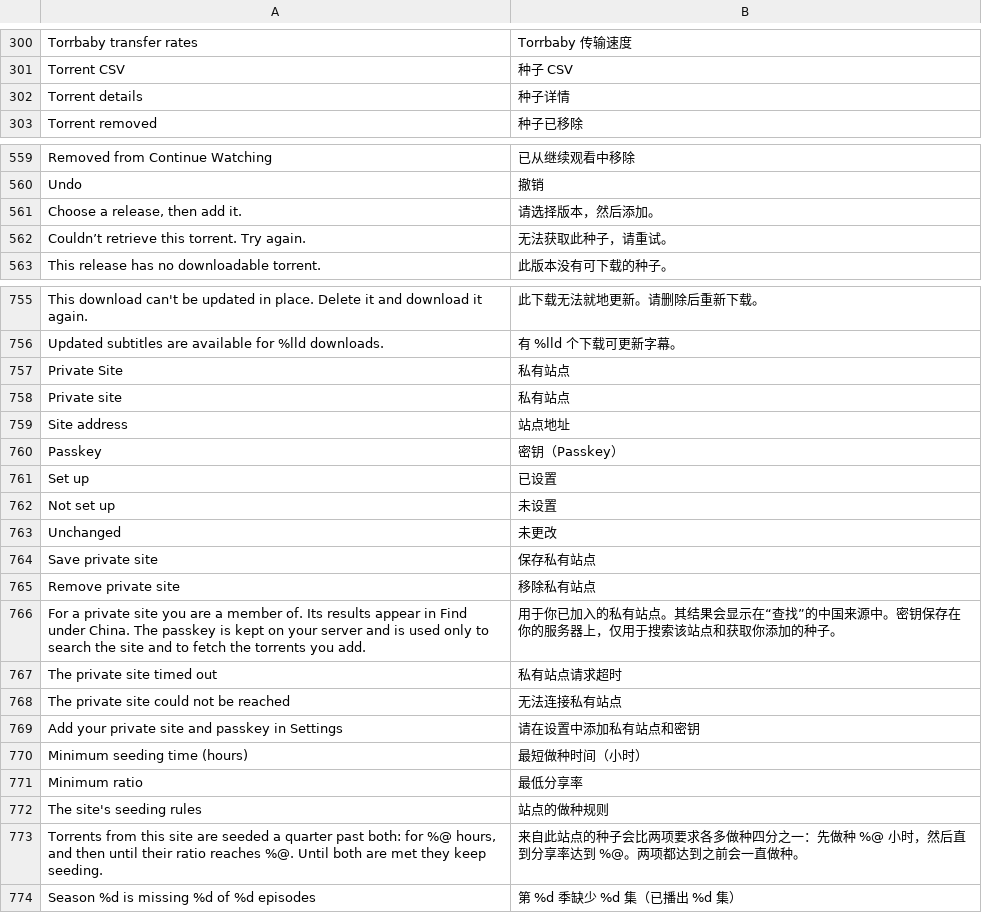
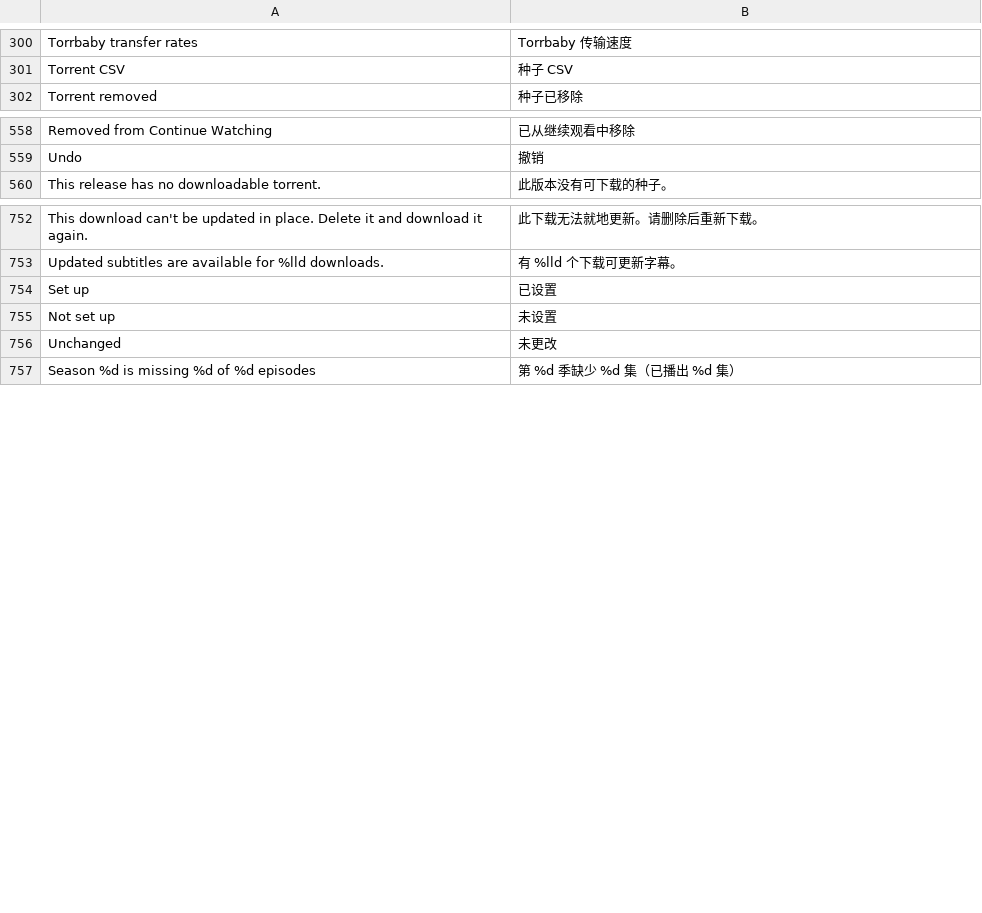
Before and after one commit to jonthomason/torrbaby, a TSV file: localization/zh-Hans.tsv, drawn as a sheet; only a part is shown, gaps mark what is left out; the diff covers the shown part only.

```diff
--- a/localization/zh-Hans.tsv
+++ b/localization/zh-Hans.tsv
@@ -301,3 +301,2 @@ Torrbaby transfer rates	Torrbaby 传输速度
 Torrent CSV	种子 CSV
-Torrent details	种子详情
 Torrent removed	种子已移除
@@ -560,4 +559,2 @@ Removed from Continue Watching	已从继续观看中移除
 Undo	撤销
-Choose a release, then add it.	请选择版本，然后添加。
-Couldn’t retrieve this torrent. Try again.	无法获取此种子，请重试。
 This release has no downloadable torrent.	此版本没有可下载的种子。
@@ -756,6 +753,2 @@ This download can't be updated in place. Delete it and download it again.	此下
 Updated subtitles are available for %lld downloads.	有 %lld 个下载可更新字幕。
-Private Site	私有站点
-Private site	私有站点
-Site address	站点地址
-Passkey	密钥（Passkey）
 Set up	已设置
@@ -763,12 +756,2 @@ Not set up	未设置
 Unchanged	未更改
-Save private site	保存私有站点
-Remove private site	移除私有站点
-For a private site you are a member of. Its results appear in Find under China. The passkey is kept on your server and is used only to search the site and to fetch the torrents you add.	用于你已加入的私有站点。其结果会显示在“查找”的中国来源中。密钥保存在你的服务器上，仅用于搜索该站点和获取你添加的种子。
-The private site timed out	私有站点请求超时
-The private site could not be reached	无法连接私有站点
-Add your private site and passkey in Settings	请在设置中添加私有站点和密钥
-Minimum seeding time (hours)	最短做种时间（小时）
-Minimum ratio	最低分享率
-The site's seeding rules	站点的做种规则
-Torrents from this site are seeded a quarter past both: for %@ hours, and then until their ratio reaches %@. Until both are met they keep seeding.	来自此站点的种子会比两项要求各多做种四分之一：先做种 %@ 小时，然后直到分享率达到 %@。两项都达到之前会一直做种。
 Season %d is missing %d of %d episodes	第 %d 季缺少 %d 集（已播出 %d 集）
```
Also changed, not shown: 25 added rows elsewhere in this file, 11 other files.
